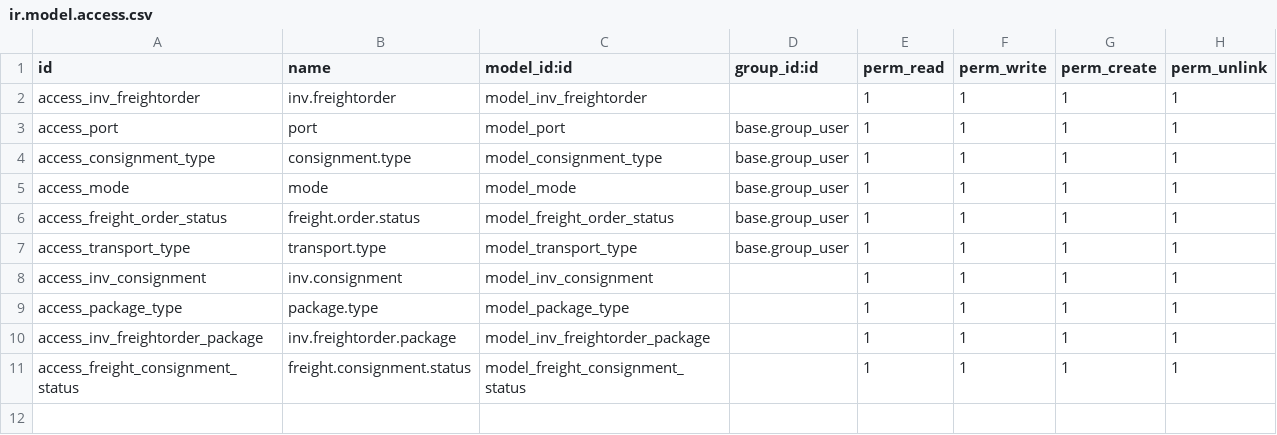
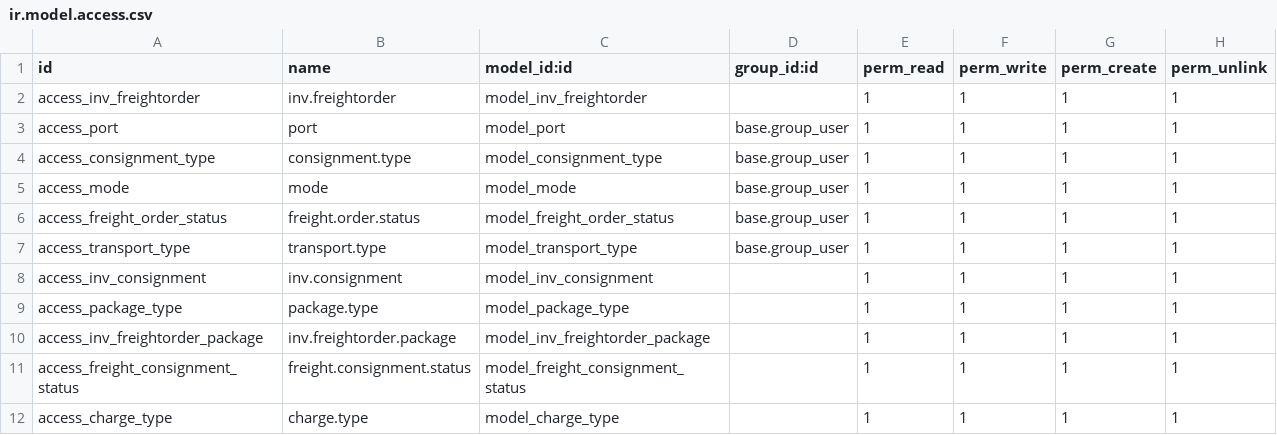
Before and after one commit to madhukamath29/demo-odoo17, a CSV file: custom-addons/inv_freight_management/security/ir.model.access.csv, drawn as a sheet.

Commit message:
Added reports in Freight Module

```diff
--- a/custom-addons/inv_freight_management/security/ir.model.access.csv
+++ b/custom-addons/inv_freight_management/security/ir.model.access.csv
@@ -11 +11,2 @@ access_inv_freightorder_package,inv.freightorder.package,model_inv_freightorder_
 access_freight_consignment_status,freight.consignment.status,model_freight_consignment_status,,1,1,1,1
+access_charge_type,charge.type,model_charge_type,,1,1,1,1
```
Also changed, not shown: 5 other files.
